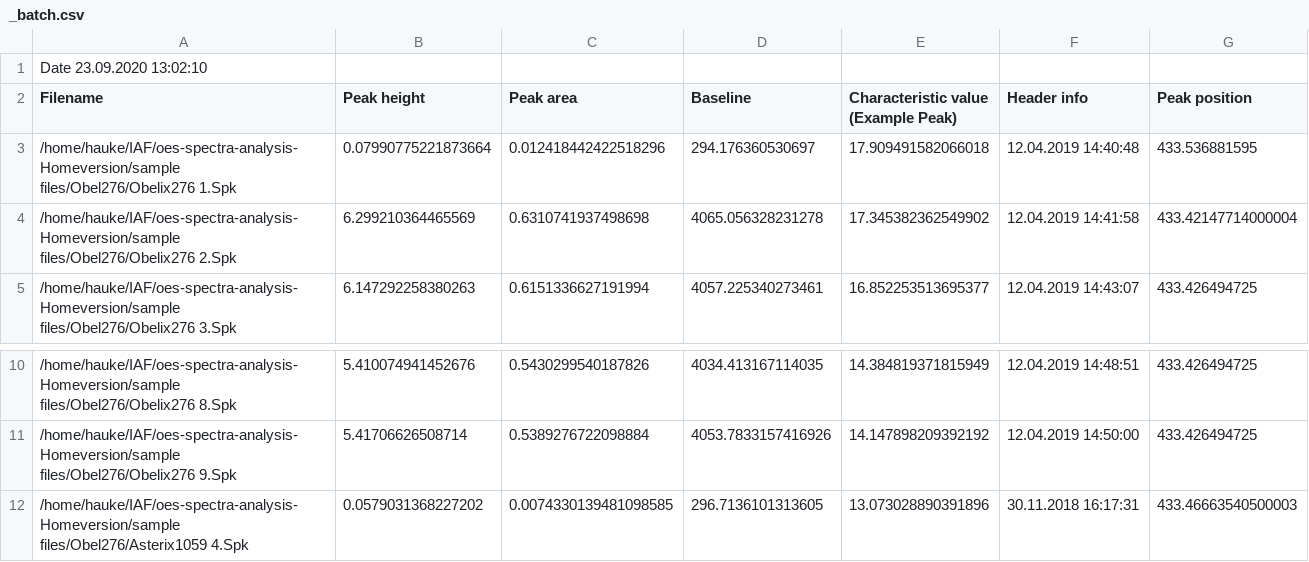
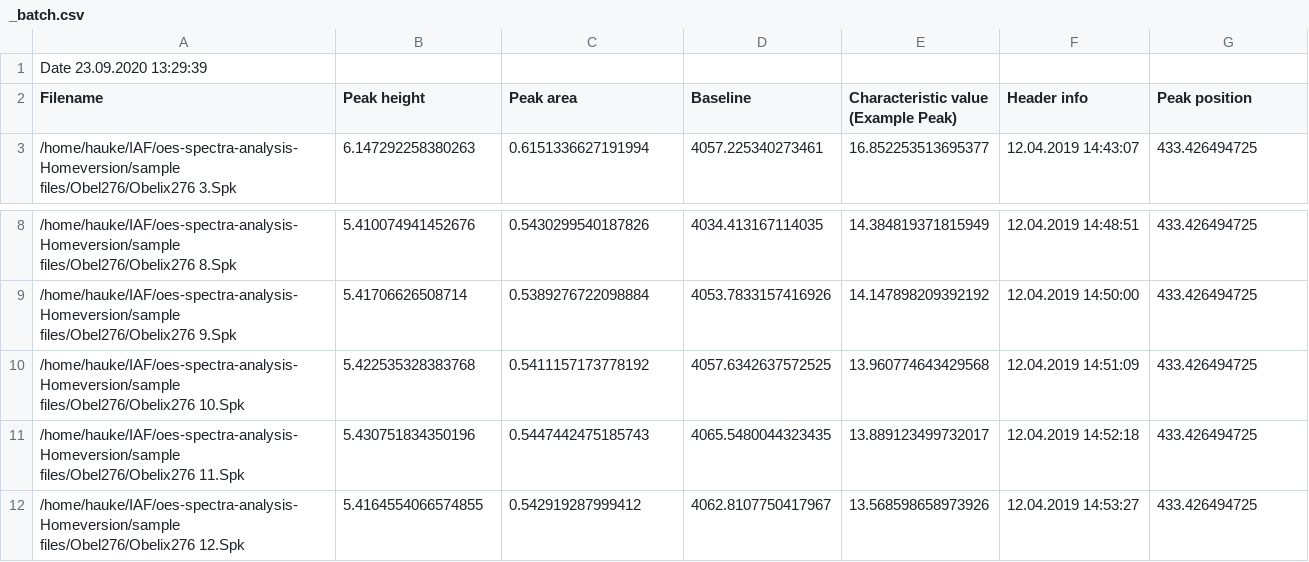
Before and after one commit to knipe1/oes-spa, a CSV file: sample files/_batch.csv, drawn as a sheet; only a part is shown, gaps mark what is left out.

```diff
--- a/sample files/_batch.csv
+++ b/sample files/_batch.csv
@@ -1,5 +1,3 @@
-Date 23.09.2020 13:02:10
+Date 23.09.2020 13:29:39
 Filename,Peak height,Peak area,Baseline,Characteristic value (Example Peak),Header info,Peak position
-/home/hauke/IAF/oes-spectra-analysis-Homeversion/sample files/Obel276/Obelix276 1.Spk,0.07990775221873664,0.012418442422518296,294.176360530697,17.909491582066018,12.04.2019 14:40:48,433.536881595
-/home/hauke/IAF/oes-spectra-analysis-Homeversion/sample files/Obel276/Obelix276 2.Spk,6.299210364465569,0.6310741937498698,4065.056328231278,17.345382362549902,12.04.2019 14:41:58,433.42147714000004
 /home/hauke/IAF/oes-spectra-analysis-Homeversion/sample files/Obel276/Obelix276 3.Spk,6.147292258380263,0.6151336627191994,4057.225340273461,16.852253513695377,12.04.2019 14:43:07,433.426494725
@@ -11,2 +9,4 @@ Filename,Peak height,Peak area,Baseline,Characteristic value (Example Peak),Head
 /home/hauke/IAF/oes-spectra-analysis-Homeversion/sample files/Obel276/Obelix276 9.Spk,5.41706626508714,0.5389276722098884,4053.7833157416926,14.147898209392192,12.04.2019 14:50:00,433.426494725
-/home/hauke/IAF/oes-spectra-analysis-Homeversion/sample files/Obel276/Asterix1059 4.Spk,0.0579031368227202,0.0074330139481098585,296.7136101313605,13.073028890391896,30.11.2018 16:17:31,433.46663540500003
+/home/hauke/IAF/oes-spectra-analysis-Homeversion/sample files/Obel276/Obelix276 10.Spk,5.422535328383768,0.5411157173778192,4057.6342637572525,13.960774643429568,12.04.2019 14:51:09,433.426494725
+/home/hauke/IAF/oes-spectra-analysis-Homeversion/sample files/Obel276/Obelix276 11.Spk,5.430751834350196,0.5447442475185743,4065.5480044323435,13.889123499732017,12.04.2019 14:52:18,433.426494725
+/home/hauke/IAF/oes-spectra-analysis-Homeversion/sample files/Obel276/Obelix276 12.Spk,5.4164554066574855,0.542919287999412,4062.8107750417967,13.568598658973926,12.04.2019 14:53:27,433.426494725
```
Also changed, not shown: 2 other files.
